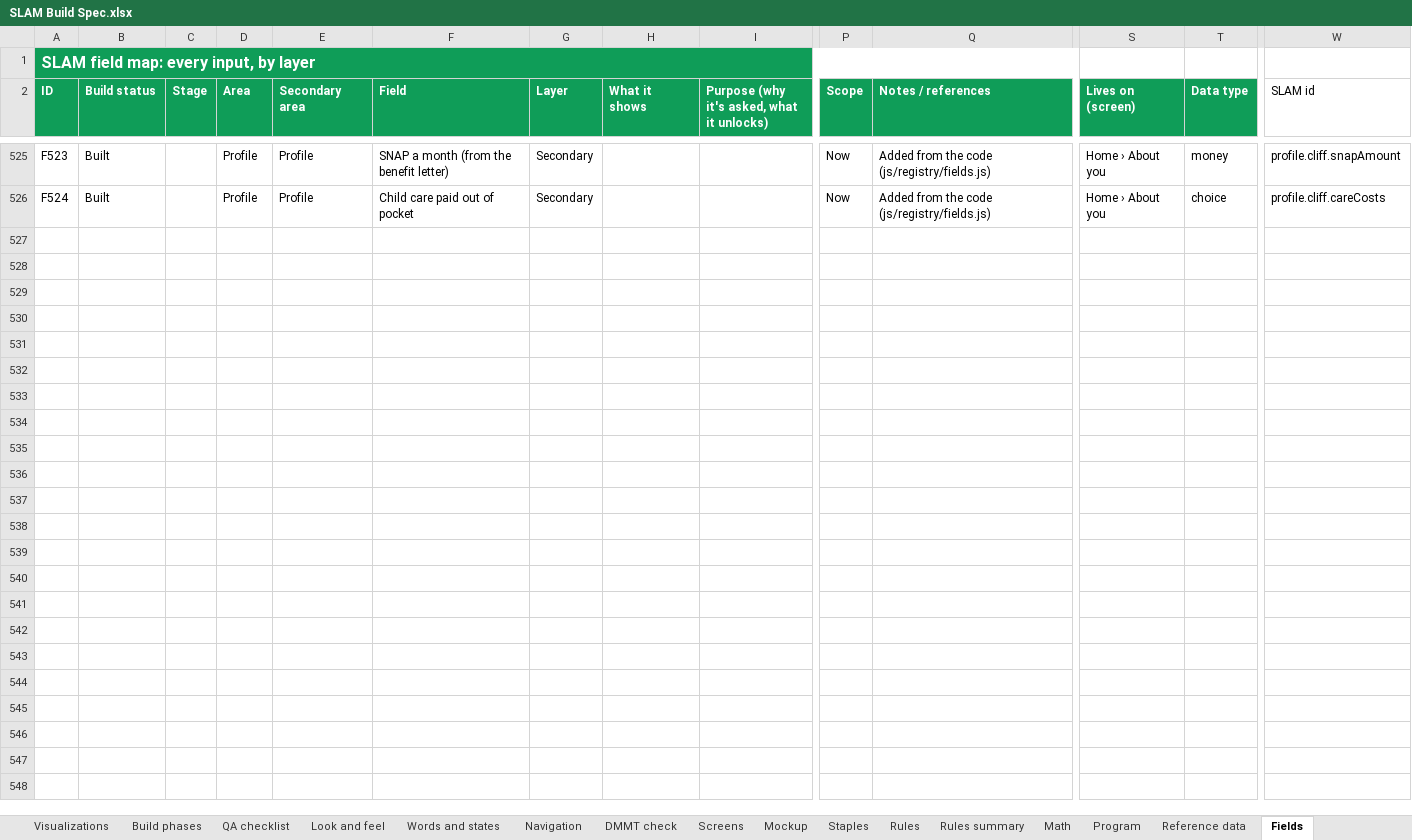
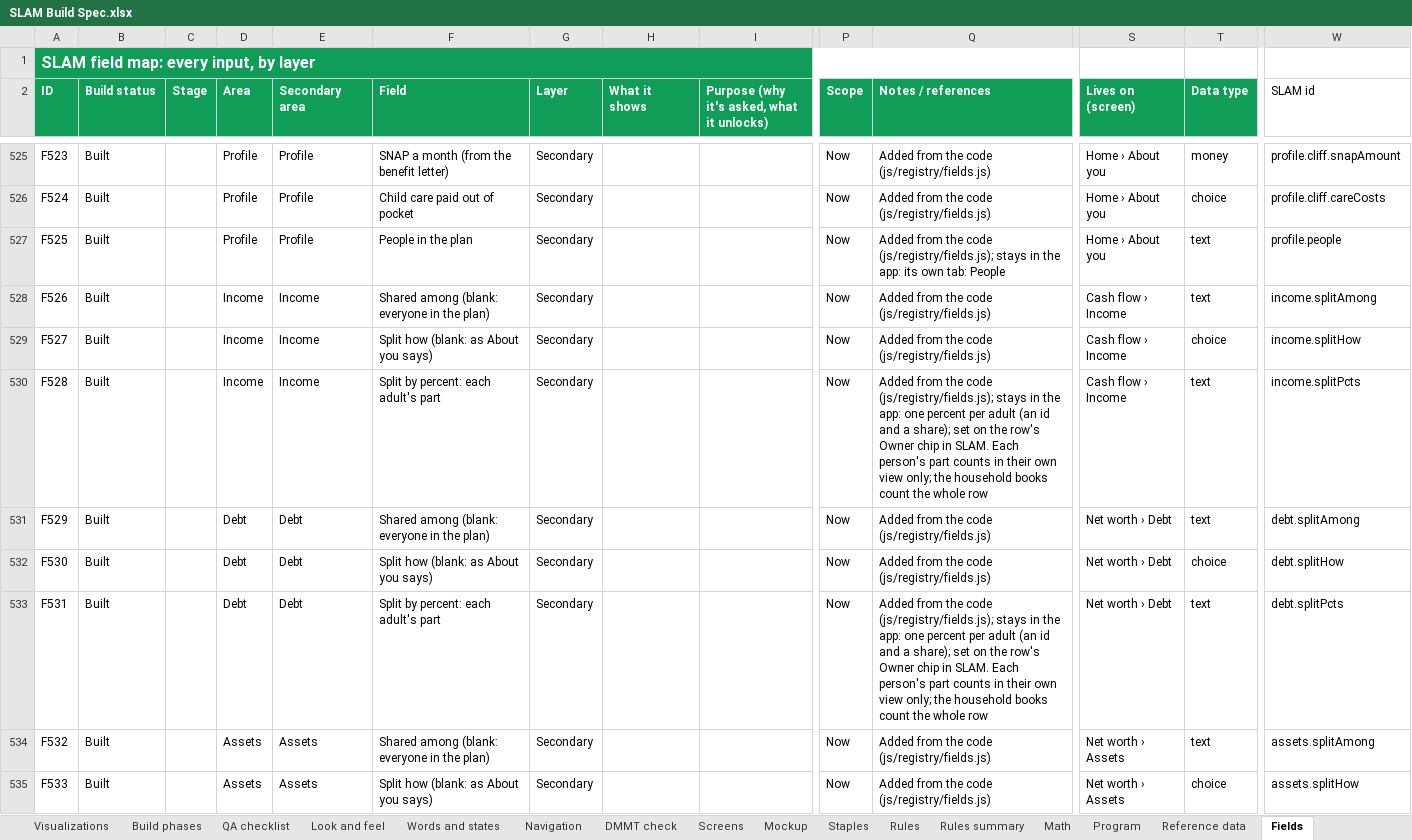
Before and after one commit to Sapphirestoneage/Slam, an Excel workbook: spec/SLAM Build Spec.xlsx, sheet Fields, drawn as a sheet; only a part is shown, gaps mark what is left out; values as stored, in another font and other column widths than the file's, no borders; rows hold the shown columns only; the diff covers the shown part only; the diff names each change by its address in the sheet, - before the commit and + after, or states it on an @@ line.

```diff
--- a/spec/SLAM Build Spec.xlsx (sheet Fields)
+++ b/spec/SLAM Build Spec.xlsx (sheet Fields)
+row 527: F525 | Built |  | Profile | Profile | People in the plan | Secondary |  |  | Now | Added from the code (js/registry/fields.js); stays in the app: its own tab: People | Home › About you | text | profile.people
+row 528: F526 | Built |  | Income | Income | Shared among (blank: everyone in the plan) | Secondary |  |  | Now | Added from the code (js/registry/fields.js) | Cash flow › Income | text | income.splitAmong
+row 529: F527 | Built |  | Income | Income | Split how (blank: as About you says) | Secondary |  |  | Now | Added from the code (js/registry/fields.js) | Cash flow › Income | choice | income.splitHow
+row 530: F528 | Built |  | Income | Income | Split by percent: each adult's part | Secondary |  |  | Now | Added from the code (js/registry/fields.js); stays in the app: one percent per adult (an id and a share); set on the row's Owner chip in SLAM. Each person's part counts in their own view only; the household books count the whole row | Cash flow › Income | text | income.splitPcts
+row 531: F529 | Built |  | Debt | Debt | Shared among (blank: everyone in the plan) | Secondary |  |  | Now | Added from the code (js/registry/fields.js) | Net worth › Debt | text | debt.splitAmong
+row 532: F530 | Built |  | Debt | Debt | Split how (blank: as About you says) | Secondary |  |  | Now | Added from the code (js/registry/fields.js) | Net worth › Debt | choice | debt.splitHow
+row 533: F531 | Built |  | Debt | Debt | Split by percent: each adult's part | Secondary |  |  | Now | Added from the code (js/registry/fields.js); stays in the app: one percent per adult (an id and a share); set on the row's Owner chip in SLAM. Each person's part counts in their own view only; the household books count the whole row | Net worth › Debt | text | debt.splitPcts
+row 534: F532 | Built |  | Assets | Assets | Shared among (blank: everyone in the plan) | Secondary |  |  | Now | Added from the code (js/registry/fields.js) | Net worth › Assets | text | assets.splitAmong
+row 535: F533 | Built |  | Assets | Assets | Split how (blank: as About you says) | Secondary |  |  | Now | Added from the code (js/registry/fields.js) | Net worth › Assets | choice | assets.splitHow
```
Also changed, not shown: 17 added rows elsewhere in this sheet, sheet Math, 34 other files.
